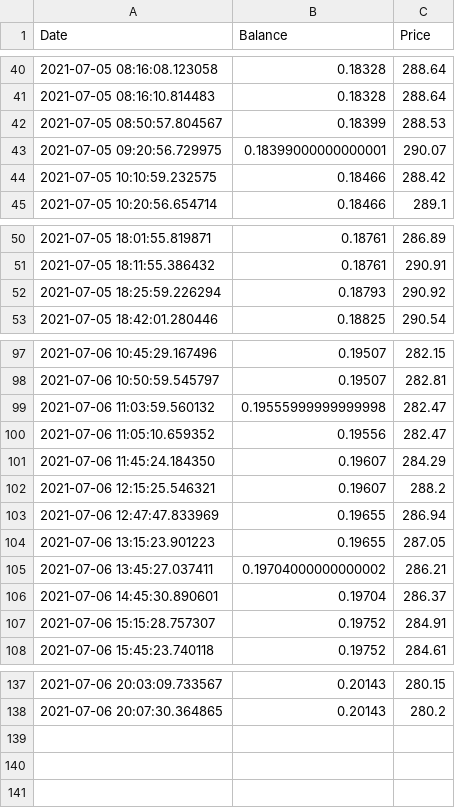
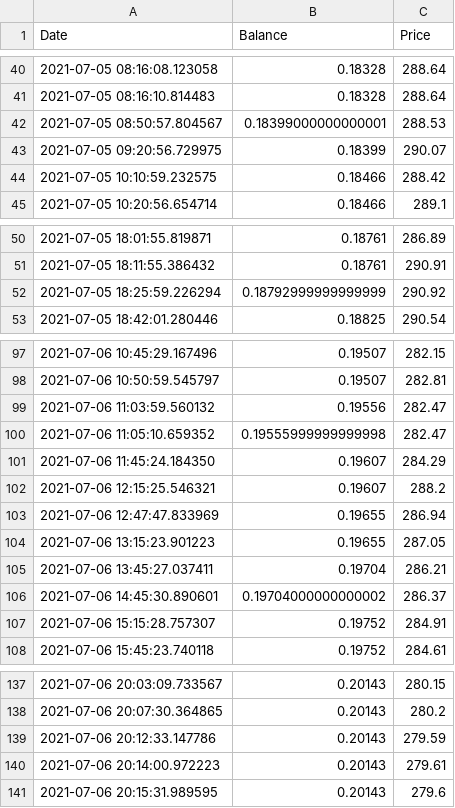
Before and after one commit to Jack-Weeks/CryptoTracker, a CSV file: docs/graphing/data/XCH_data.csv, drawn as a sheet; only a part is shown, gaps mark what is left out.

```diff
--- a/docs/graphing/data/XCH_data.csv
+++ b/docs/graphing/data/XCH_data.csv
@@ -41,4 +41,4 @@ Date,Balance,Price
 2021-07-05 08:16:10.814483,0.18328,288.64
-2021-07-05 08:50:57.804567,0.18399,288.53
-2021-07-05 09:20:56.729975,0.18399000000000001,290.07
+2021-07-05 08:50:57.804567,0.18399000000000001,288.53
+2021-07-05 09:20:56.729975,0.18399,290.07
 2021-07-05 10:10:59.232575,0.18466,288.42
@@ -51,3 +51,3 @@ Date,Balance,Price
 2021-07-05 18:11:55.386432,0.18761,290.91
-2021-07-05 18:25:59.226294,0.18793,290.92
+2021-07-05 18:25:59.226294,0.18792999999999999,290.92
 2021-07-05 18:42:01.280446,0.18825,290.54
@@ -98,4 +98,4 @@ Date,Balance,Price
 2021-07-06 10:50:59.545797,0.19507,282.81
-2021-07-06 11:03:59.560132,0.19555999999999998,282.47
-2021-07-06 11:05:10.659352,0.19556,282.47
+2021-07-06 11:03:59.560132,0.19556,282.47
+2021-07-06 11:05:10.659352,0.19555999999999998,282.47
 2021-07-06 11:45:24.184350,0.19607,284.29
@@ -104,4 +104,4 @@ Date,Balance,Price
 2021-07-06 13:15:23.901223,0.19655,287.05
-2021-07-06 13:45:27.037411,0.19704000000000002,286.21
-2021-07-06 14:45:30.890601,0.19704,286.37
+2021-07-06 13:45:27.037411,0.19704,286.21
+2021-07-06 14:45:30.890601,0.19704000000000002,286.37
 2021-07-06 15:15:28.757307,0.19752,284.91
@@ -138 +138,4 @@ Date,Balance,Price
 2021-07-06 20:07:30.364865,0.20143,280.2
+2021-07-06 20:12:33.147786,0.20143,279.59
+2021-07-06 20:14:00.972223,0.20143,279.61
+2021-07-06 20:15:31.989595,0.20143,279.6
```
Also changed, not shown: docs/graphing/data/AR_data.csv, docs/graphing/data/XFX_data.csv, 1 other file.
